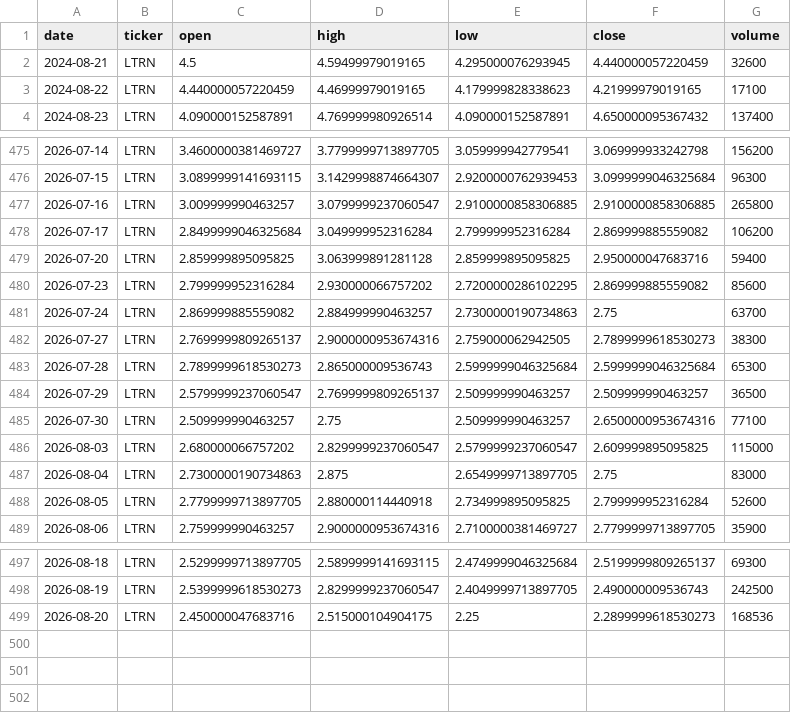
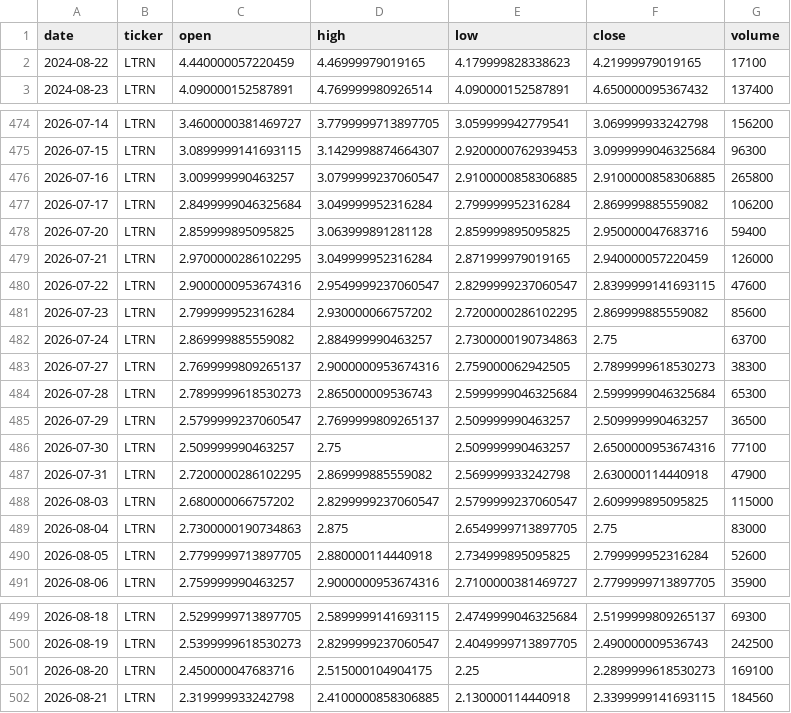
Before and after one commit to averma-ltrn/ltrn-stock-analyzer, a CSV file: data/raw/ltrn_prices_raw.csv, drawn as a sheet; only a part is shown, gaps mark what is left out.

```diff
--- a/data/raw/ltrn_prices_raw.csv
+++ b/data/raw/ltrn_prices_raw.csv
@@ -1,3 +1,2 @@
 date,ticker,open,high,low,close,volume
-2024-08-21,LTRN,4.5,4.59499979019165,4.295000076293945,4.440000057220459,32600
 2024-08-22,LTRN,4.440000057220459,4.46999979019165,4.179999828338623,4.21999979019165,17100
@@ -479,2 +478,4 @@ date,ticker,open,high,low,close,volume
 2026-07-20,LTRN,2.859999895095825,3.063999891281128,2.859999895095825,2.950000047683716,59400
+2026-07-21,LTRN,2.9700000286102295,3.049999952316284,2.871999979019165,2.940000057220459,126000
+2026-07-22,LTRN,2.9000000953674316,2.9549999237060547,2.8299999237060547,2.8399999141693115,47600
 2026-07-23,LTRN,2.799999952316284,2.930000066757202,2.7200000286102295,2.869999885559082,85600
@@ -485,2 +486,3 @@ date,ticker,open,high,low,close,volume
 2026-07-30,LTRN,2.509999990463257,2.75,2.509999990463257,2.6500000953674316,77100
+2026-07-31,LTRN,2.7200000286102295,2.869999885559082,2.569999933242798,2.630000114440918,47900
 2026-08-03,LTRN,2.680000066757202,2.8299999237060547,2.5799999237060547,2.609999895095825,115000
@@ -498,2 +500,3 @@ date,ticker,open,high,low,close,volume
 2026-08-19,LTRN,2.5399999618530273,2.8299999237060547,2.4049999713897705,2.490000009536743,242500
-2026-08-20,LTRN,2.450000047683716,2.515000104904175,2.25,2.2899999618530273,168536
+2026-08-20,LTRN,2.450000047683716,2.515000104904175,2.25,2.2899999618530273,169100
+2026-08-21,LTRN,2.319999933242798,2.4100000858306885,2.130000114440918,2.3399999141693115,184560
```
Also changed, not shown: data/processed/ltrn_indicators.csv, data/raw/ltrn_fundamentals_raw.csv, 1 other file.
